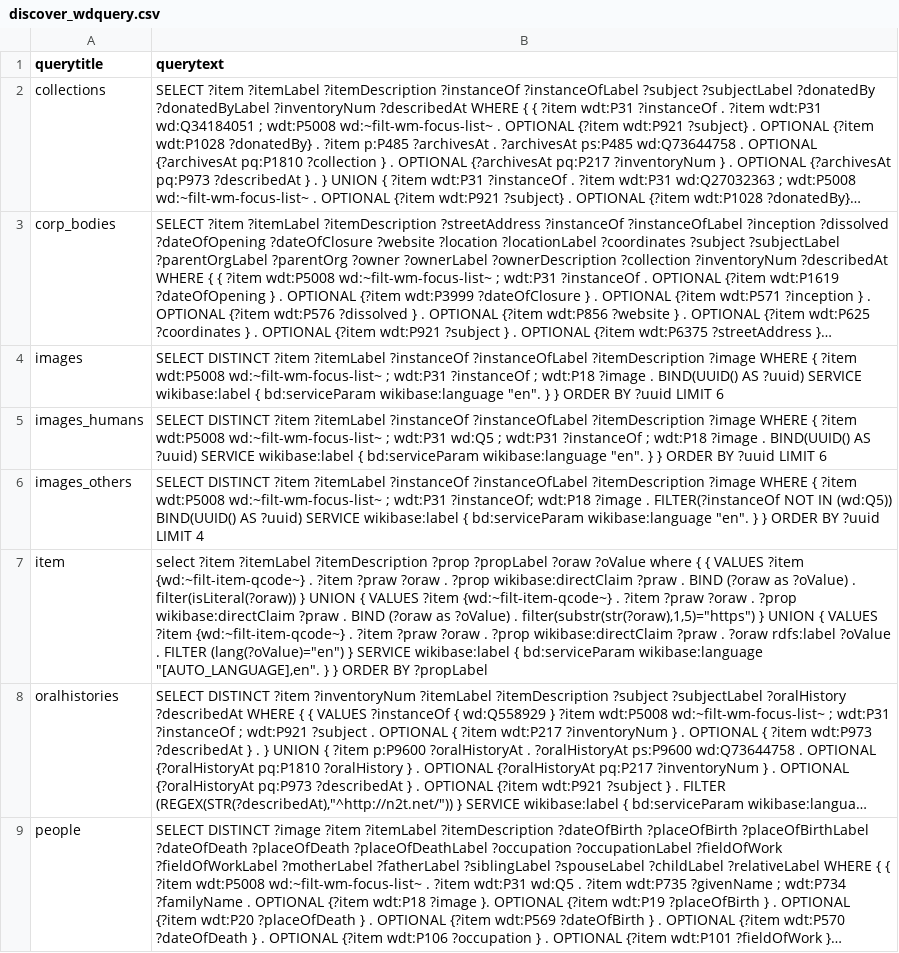
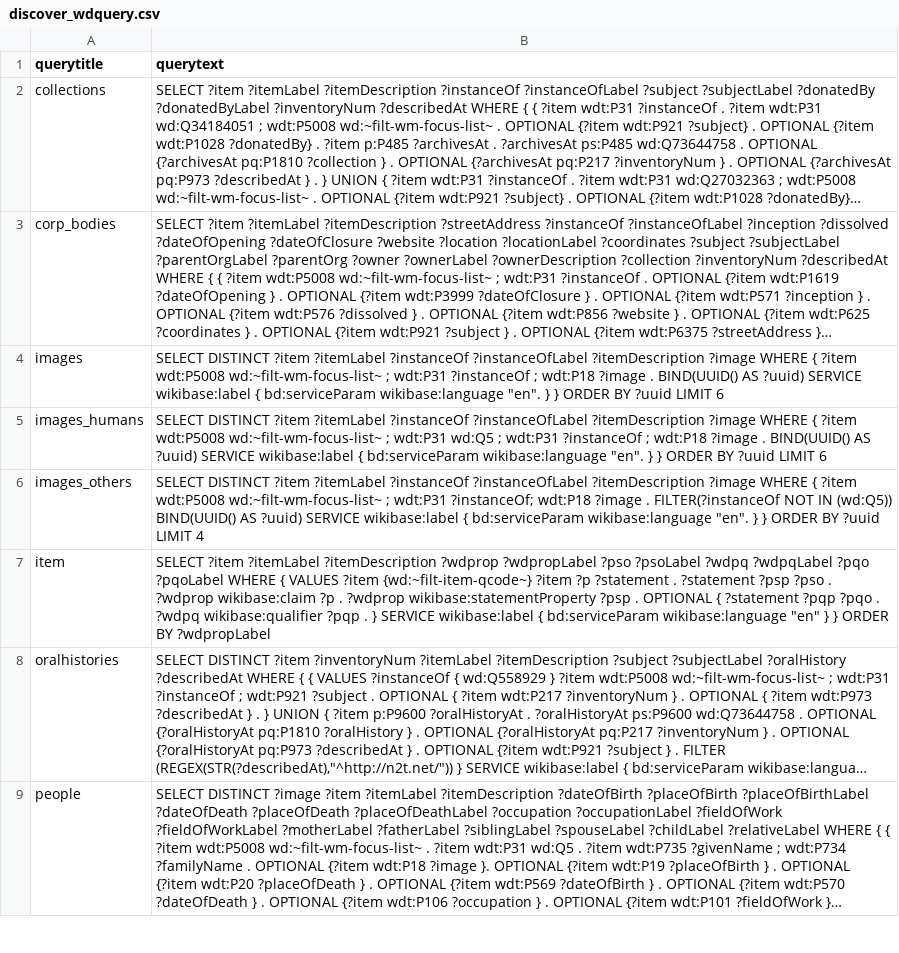
Before and after one commit to UNLV-Libraries/wikidata-discovery-project, a CSV file: ref_data/discover_wdquery.csv, drawn as a sheet; only a part is shown; long unchanged cells end in …; the diff names each change by its address in the sheet, - before the commit and + after, or states it on an @@ line.

Commit message:
item insert sql

```diff
--- a/ref_data/discover_wdquery.csv
+++ b/ref_data/discover_wdquery.csv
-B7 (querytext): select ?item ?itemLabel ?itemDescription ?prop ?propLabel ?oraw ?oValue where { { VALUES ?item {wd:~filt-item-qcode~} . ?item ?praw ?oraw . ?prop wikibase:directClaim ?praw . BIND (?oraw as ?oValue) . filter(isLiteral(?oraw)) } UNION { VALUES ?item {wd:~filt-item-qcode~} . ?item ?praw ?oraw . ?prop wikibase:directClaim ?praw . BIND (?oraw as ?oValue) . filter(substr(str(?oraw),1,5)="https") } UNION { VALUES ?item {wd:~filt-item-qcode~} . ?item ?praw ?oraw . ?prop wikibase:directClaim ?praw . ?oraw rdfs:label ?oValue . FILTER (lang(?oValue)="en") } SERVICE wikibase:label { bd:serviceParam wikibase:language "[AUTO_LANGUAGE],en". } } ORDER BY ?propLabel
+B7 (querytext): SELECT ?item ?itemLabel ?itemDescription ?wdprop ?wdpropLabel ?pso ?psoLabel ?wdpq ?wdpqLabel ?pqo ?pqoLabel WHERE { VALUES ?item {wd:~filt-item-qcode~} ?item ?p ?statement . ?statement ?psp ?pso . ?wdprop wikibase:claim ?p . ?wdprop wikibase:statementProperty ?psp . OPTIONAL { ?statement ?pqp ?pqo . ?wdpq wikibase:qualifier ?pqp . } SERVICE wikibase:label { bd:serviceParam wikibase:language "en" } } ORDER BY ?wdpropLabel
```
Also changed, not shown: 1 other file.
